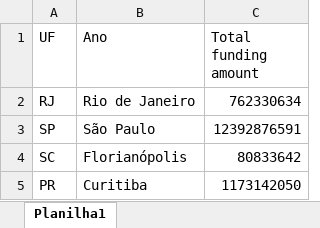
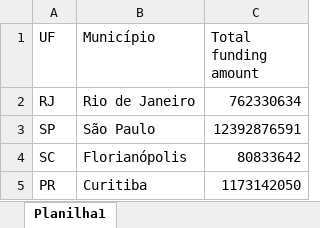
Before and after one commit to ocesarfreitas/ICE-23, an Excel workbook: DETERMINANTE ACESSO A CAPITAL/crunchbase_2021.xlsx, sheet Planilha1, drawn as a sheet; only a part is shown; values as stored, in another font and other column widths than the file's, no borders; the diff names each change by its address in the sheet, - before the commit and + after, or states it on an @@ line.

Commit message:
capital (parc)

```diff
--- a/DETERMINANTE ACESSO A CAPITAL/crunchbase_2021.xlsx (sheet Planilha1)
+++ b/DETERMINANTE ACESSO A CAPITAL/crunchbase_2021.xlsx (sheet Planilha1)
-B1: Ano
+B1: Município
```
Also changed, not shown: 2 other files.
